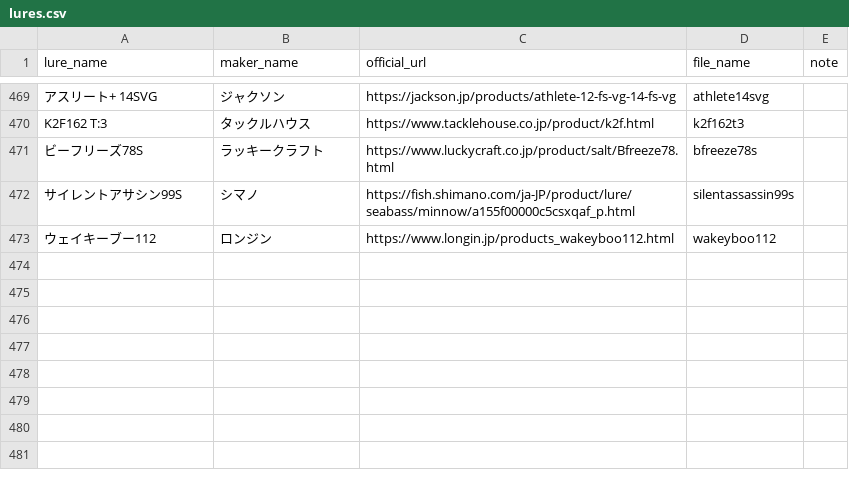
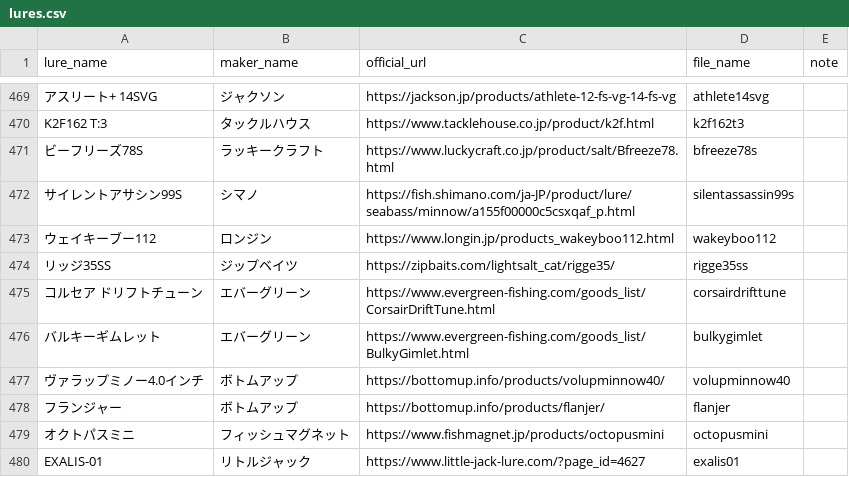
Before and after one commit to tsuri-boon/tsuri-boon.github.io, a CSV file: data/lures.csv, drawn as a sheet; only a part is shown, gaps mark what is left out; the diff names each change by its address in the sheet, - before the commit and + after, or states it on an @@ line.

```diff
--- a/data/lures.csv
+++ b/data/lures.csv
+row 474: リッジ35SS | ジップベイツ | https://zipbaits.com/lightsalt_cat/rigge35/ | rigge35ss
+row 475: コルセア ドリフトチューン | エバーグリーン | https://www.evergreen-fishing.com/goods_list/CorsairDriftTune.html | corsairdrifttune
+row 476: バルキーギムレット | エバーグリーン | https://www.evergreen-fishing.com/goods_list/BulkyGimlet.html | bulkygimlet
+row 477: ヴァラップミノー4.0インチ | ボトムアップ | https://bottomup.info/products/volupminnow40/ | volupminnow40
+row 478: フランジャー | ボトムアップ | https://bottomup.info/products/flanjer/ | flanjer
+row 479: オクトパスミニ | フィッシュマグネット | https://www.fishmagnet.jp/products/octopusmini | octopusmini
+row 480: EXALIS-01 | リトルジャック | https://www.little-jack-lure.com/?page_id=4627 | exalis01
```
Also changed, not shown: 56 other files.
